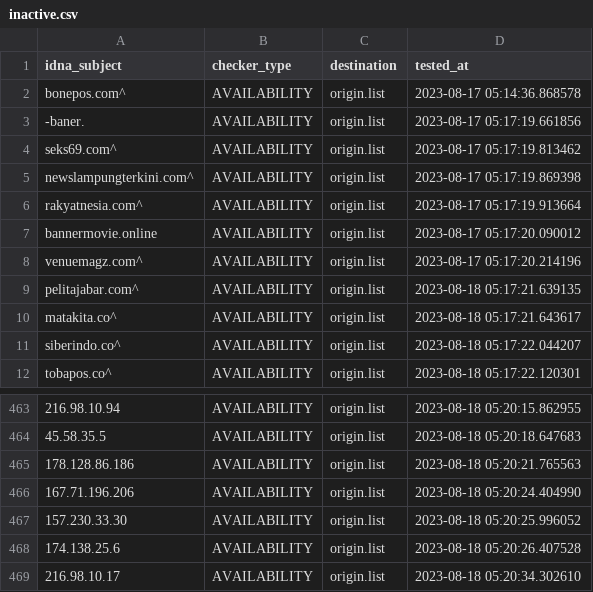
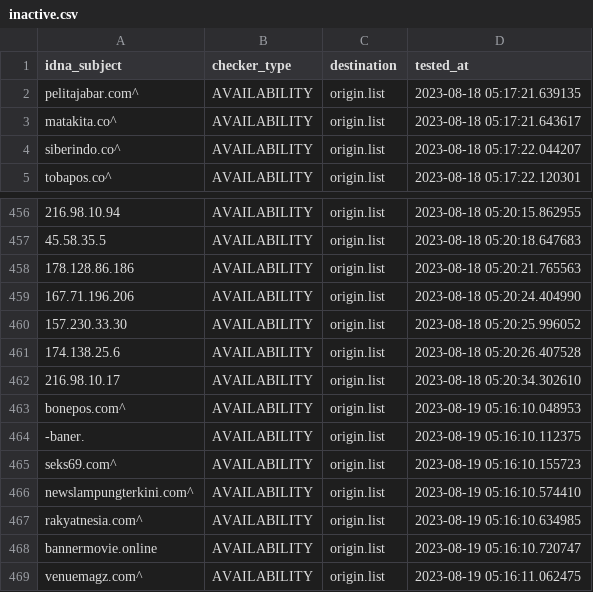
Before and after one commit to dead-hosts/AdBlockID-Plus_realodix, a CSV file: .pyfunceble/inactive.csv, drawn as a sheet; only a part is shown, gaps mark what is left out; removed rows and columns are numbered as before the commit, all else as after; the diff names each change by its address in the sheet, - before the commit and + after, or states it on an @@ line.

```diff
--- a/.pyfunceble/inactive.csv
+++ b/.pyfunceble/inactive.csv
-row 2: bonepos.com^ | AVAILABILITY | origin.list | 2023-08-17 05:14:36.868578
-row 3: -baner. | AVAILABILITY | origin.list | 2023-08-17 05:17:19.661856
-row 4: seks69.com^ | AVAILABILITY | origin.list | 2023-08-17 05:17:19.813462
-row 5: newslampungterkini.com^ | AVAILABILITY | origin.list | 2023-08-17 05:17:19.869398
-row 6: rakyatnesia.com^ | AVAILABILITY | origin.list | 2023-08-17 05:17:19.913664
-row 7: bannermovie.online | AVAILABILITY | origin.list | 2023-08-17 05:17:20.090012
-row 8: venuemagz.com^ | AVAILABILITY | origin.list | 2023-08-17 05:17:20.214196
+row 463: bonepos.com^ | AVAILABILITY | origin.list | 2023-08-19 05:16:10.048953
+row 464: -baner. | AVAILABILITY | origin.list | 2023-08-19 05:16:10.112375
+row 465: seks69.com^ | AVAILABILITY | origin.list | 2023-08-19 05:16:10.155723
+row 466: newslampungterkini.com^ | AVAILABILITY | origin.list | 2023-08-19 05:16:10.574410
+row 467: rakyatnesia.com^ | AVAILABILITY | origin.list | 2023-08-19 05:16:10.634985
+row 468: bannermovie.online | AVAILABILITY | origin.list | 2023-08-19 05:16:10.720747
+row 469: venuemagz.com^ | AVAILABILITY | origin.list | 2023-08-19 05:16:11.062475
```
Also changed, not shown: 13 other files.
